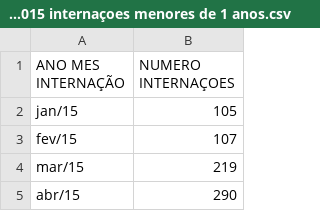
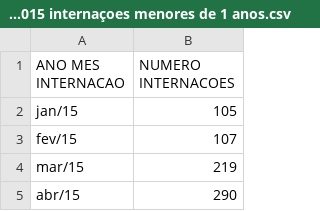
Before and after one commit to raphaelgoncalves/UNICAMP-DataSci4Health-Projeto-Final, a CSV file: Data/external/influenza 2020-2015 internaçoes menores de 1 anos.csv, drawn as a sheet; only a part is shown; the diff names each change by its address in the sheet, - before the commit and + after, or states it on an @@ line.

Commit message:
Update influenza 2020-2015 internaçoes menores de 1 anos.csv

```diff
--- a/Data/external/influenza 2020-2015 internaçoes menores de 1 anos.csv
+++ b/Data/external/influenza 2020-2015 internaçoes menores de 1 anos.csv
-A1: ANO MES INTERNAÇÃO
+A1: ANO MES INTERNACAO
-B1: NUMERO INTERNAÇOES
+B1: NUMERO INTERNACOES
```
